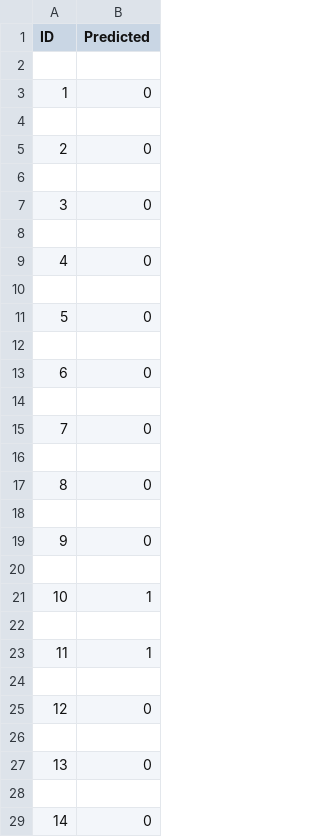
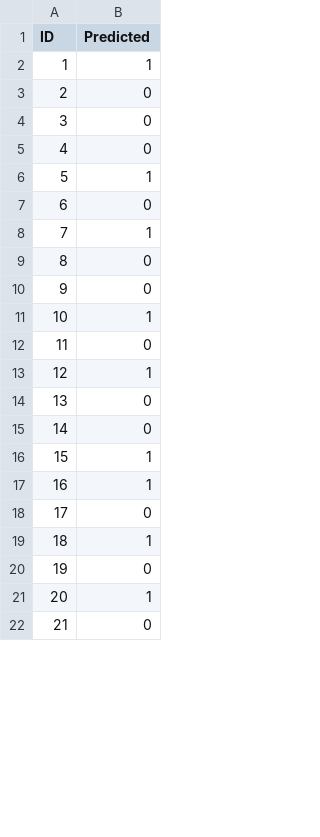
Before and after one commit to ebruekurnaz/ML-Project-for-Predicting-ASD, a CSV file: submission.csv, drawn as a sheet; only a part is shown; removed rows and columns are numbered as before the commit, all else as after; the diff covers the shown part only; the diff names each change by its address in the sheet, - before the commit and + after, or states it on an @@ line.

Commit message:
empty'

```diff
--- a/submission.csv
+++ b/submission.csv
-row 2: (empty)
+row 2: 1 | 1
@@ column A (ID) renumbered between rows 3 and 81 @@
-row 4: (empty)
-row 6: (empty)
-row 6: (empty)
+row 6: 5 | 1
-row 8: (empty)
+row 8: 7 | 1
-row 12: (empty)
-row 11: (empty)
+row 11: 10 | 1
-row 13: (empty)
+row 13: 12 | 1
-row 18: (empty)
-row 20: (empty)
-row 22: (empty)
-row 24: (empty)
-row 19: (empty)
+row 19: 18 | 1
-row 21: (empty)
+row 21: 20 | 1
```
Also changed, not shown: 73 removed rows, 12 moved rows and 34 edited cells elsewhere in this file, 1 other file.
